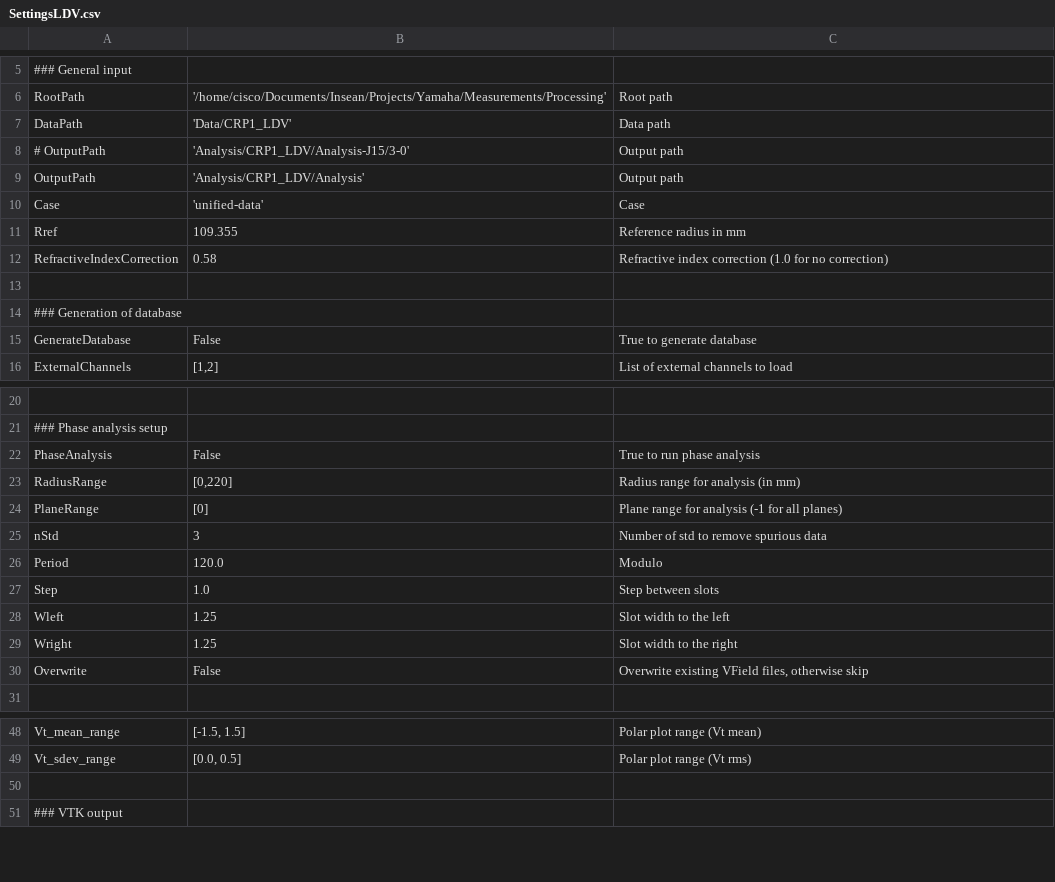
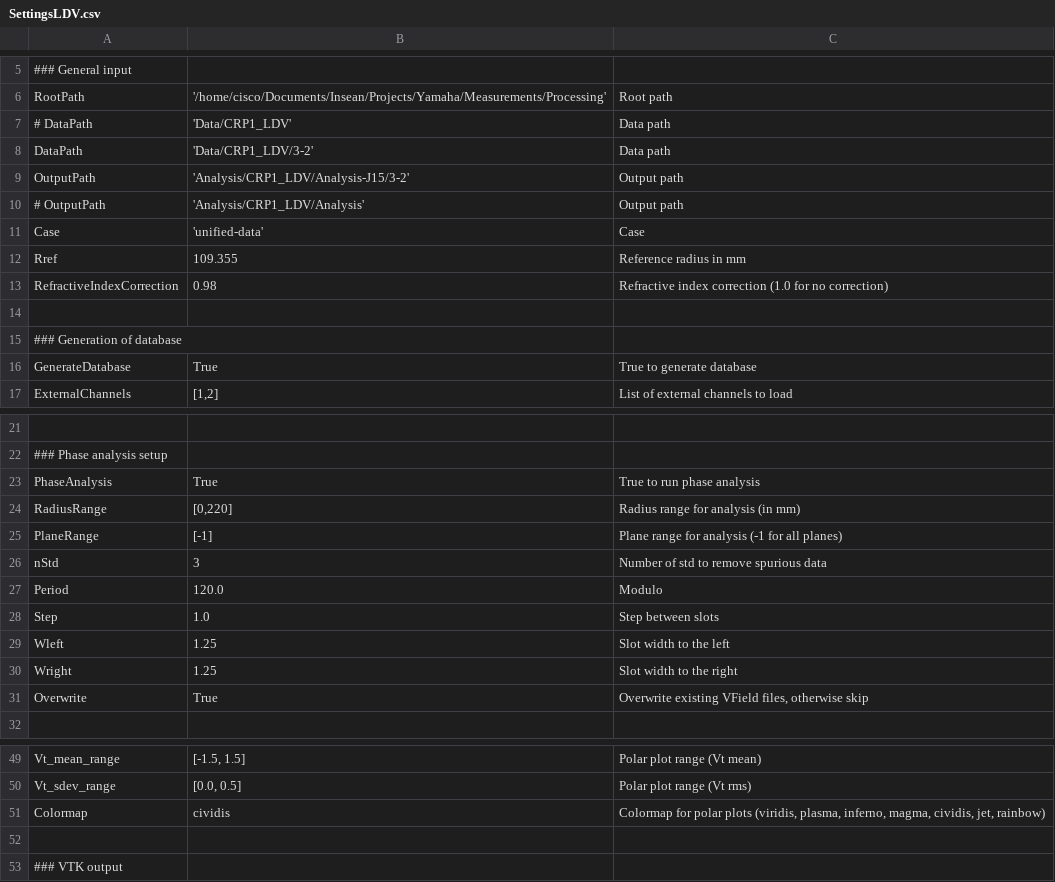
Before and after one commit to Chakotay/LDV, a CSV file: SettingsLDV.csv, drawn as a sheet; only a part is shown, gaps mark what is left out.

```diff
--- a/SettingsLDV.csv
+++ b/SettingsLDV.csv
@@ -6,11 +6,12 @@
     RootPath;'/home/cisco/Documents/Insean/Projects/Yamaha/Measurements/Processing';Root path
-    DataPath;'Data/CRP1_LDV';Data path
-    # OutputPath;'Analysis/CRP1_LDV/Analysis-J15/3-0';Output path
-    OutputPath;'Analysis/CRP1_LDV/Analysis';Output path
+    # DataPath;'Data/CRP1_LDV';Data path
+    DataPath;'Data/CRP1_LDV/3-2';Data path
+    OutputPath;'Analysis/CRP1_LDV/Analysis-J15/3-2';Output path
+    # OutputPath;'Analysis/CRP1_LDV/Analysis';Output path
     Case;'unified-data';Case
     Rref;109.355;Reference radius in mm
-    RefractiveIndexCorrection;0.58;Refractive index correction (1.0 for no correction)
+    RefractiveIndexCorrection;0.98;Refractive index correction (1.0 for no correction)
 
     ### Generation of database
-    GenerateDatabase;False;True to generate database
+    GenerateDatabase;True;True to generate database
     ExternalChannels;[1,2];List of external channels to load
@@ -21,5 +22,5 @@
     ### Phase analysis setup
-    PhaseAnalysis;False;True to run phase analysis
+    PhaseAnalysis;True;True to run phase analysis
     RadiusRange;[0,220];Radius range for analysis (in mm)
-    PlaneRange;[0];Plane range for analysis (-1 for all planes)
+    PlaneRange;[-1];Plane range for analysis (-1 for all planes)
     nStd;3;Number of std to remove spurious data
@@ -29,3 +30,3 @@
     Wright;1.25;Slot width to the right
-    Overwrite;False;Overwrite existing VField files, otherwise skip
+    Overwrite;True;Overwrite existing VField files, otherwise skip
 
@@ -49,2 +50,3 @@
     Vt_sdev_range;[0.0, 0.5];Polar plot range (Vt rms)
+    Colormap;cividis;Colormap for polar plots (viridis, plasma, inferno, magma, cividis, jet, rainbow)
 
```
Also changed, not shown: 1 other file.
